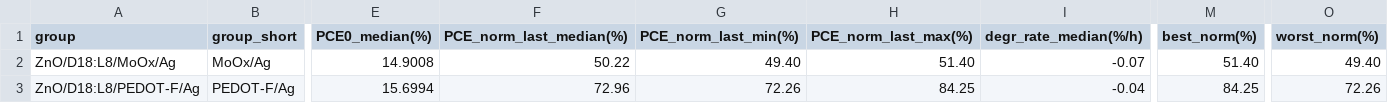
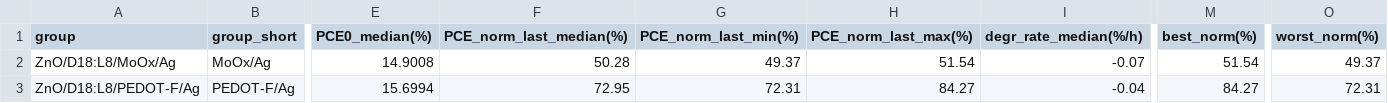
Before and after one commit to littleBlack2003/stabilty-data, a CSV file: docs/summary_groups.csv, drawn as a sheet; only a part is shown, gaps mark what is left out; the diff names each change by its address in the sheet, - before the commit and + after, or states it on an @@ line.

```diff
--- a/docs/summary_groups.csv
+++ b/docs/summary_groups.csv
-F2 (PCE_norm_last_median(%)): 50.22
+F2 (PCE_norm_last_median(%)): 50.28
-G2 (PCE_norm_last_min(%)): 49.40
+G2 (PCE_norm_last_min(%)): 49.37
-H2 (PCE_norm_last_max(%)): 51.40
+H2 (PCE_norm_last_max(%)): 51.54
-M2 (best_norm(%)): 51.40
+M2 (best_norm(%)): 51.54
-O2 (worst_norm(%)): 49.40
+O2 (worst_norm(%)): 49.37
-F3 (PCE_norm_last_median(%)): 72.96
+F3 (PCE_norm_last_median(%)): 72.95
-G3 (PCE_norm_last_min(%)): 72.26
+G3 (PCE_norm_last_min(%)): 72.31
-H3 (PCE_norm_last_max(%)): 84.25
+H3 (PCE_norm_last_max(%)): 84.27
-M3 (best_norm(%)): 84.25
+M3 (best_norm(%)): 84.27
-O3 (worst_norm(%)): 72.26
+O3 (worst_norm(%)): 72.31
```
Also changed, not shown: indoor/aligned_group_mean.csv, indoor/rounds.csv, 14 other files.
